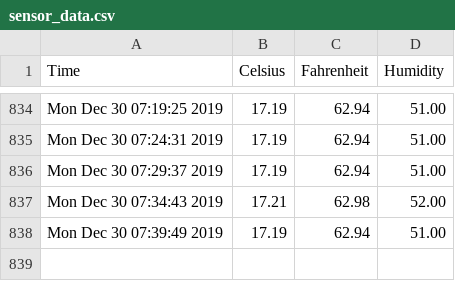
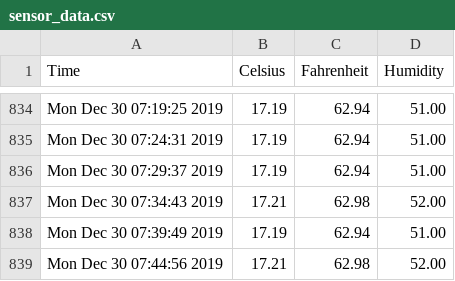
Before and after one commit to hedgespin/sensor_data, a CSV file: sensor_data.csv, drawn as a sheet; only a part is shown, gaps mark what is left out; the diff names each change by its address in the sheet, - before the commit and + after, or states it on an @@ line.

```diff
--- a/sensor_data.csv
+++ b/sensor_data.csv
+row 839: Mon Dec 30 07:44:56 2019 | 17.21 | 62.98 | 52.00
```
Also changed, not shown: 1 other file.
